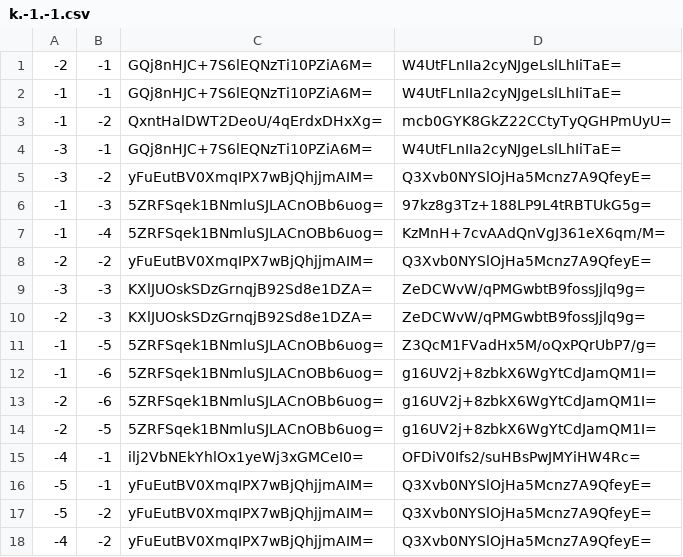
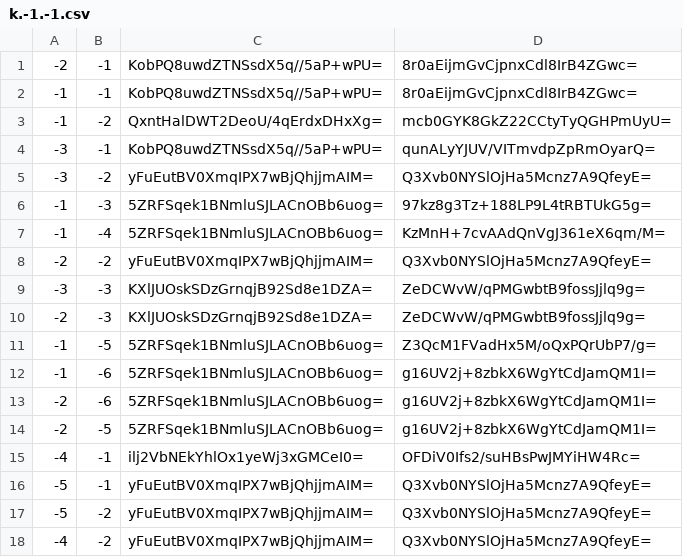
Before and after one commit to GrimCraftMaps/Escapism_Nether, a CSV file: tiles/zoom.-1/metadata/k.-1.-1.csv, drawn as a sheet.

```diff
--- a/tiles/zoom.-1/metadata/k.-1.-1.csv
+++ b/tiles/zoom.-1/metadata/k.-1.-1.csv
@@ -1,5 +1,5 @@
--2,-1,GQj8nHJC+7S6lEQNzTi10PZiA6M=,W4UtFLnIIa2cyNJgeLslLhIiTaE=
--1,-1,GQj8nHJC+7S6lEQNzTi10PZiA6M=,W4UtFLnIIa2cyNJgeLslLhIiTaE=
+-2,-1,KobPQ8uwdZTNSsdX5q//5aP+wPU=,8r0aEijmGvCjpnxCdl8IrB4ZGwc=
+-1,-1,KobPQ8uwdZTNSsdX5q//5aP+wPU=,8r0aEijmGvCjpnxCdl8IrB4ZGwc=
 -1,-2,QxntHalDWT2DeoU/4qErdxDHxXg=,mcb0GYK8GkZ22CCtyTyQGHPmUyU=
--3,-1,GQj8nHJC+7S6lEQNzTi10PZiA6M=,W4UtFLnIIa2cyNJgeLslLhIiTaE=
+-3,-1,KobPQ8uwdZTNSsdX5q//5aP+wPU=,qunALyYJUV/VITmvdpZpRmOyarQ=
 -3,-2,yFuEutBV0XmqIPX7wBjQhjjmAIM=,Q3Xvb0NYSlOjHa5Mcnz7A9QfeyE=
```
Also changed, not shown: tiles/zoom.-1/metadata/k.-1.0.csv, tiles/zoom.-1/metadata/k.0.0.csv, 27 other files.
